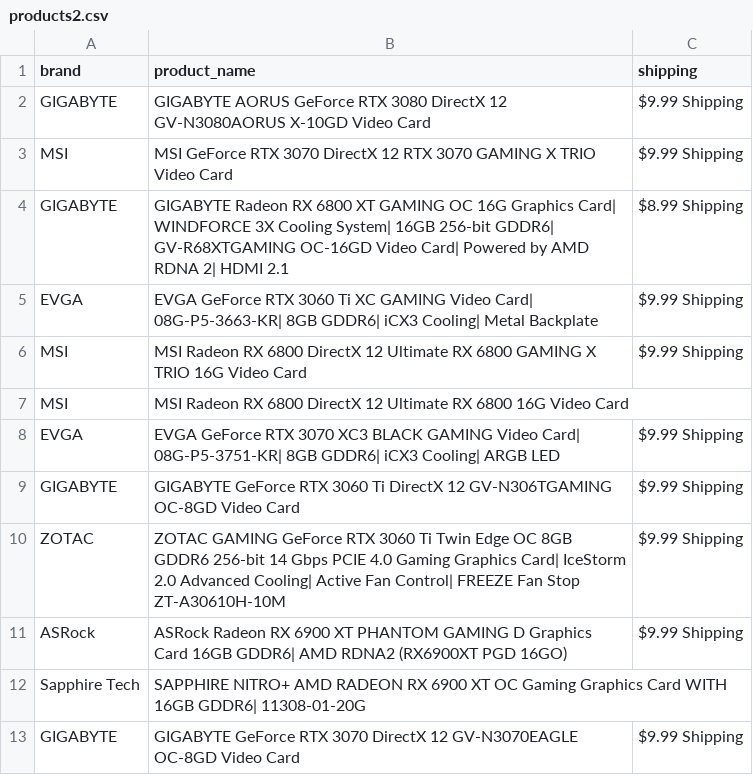
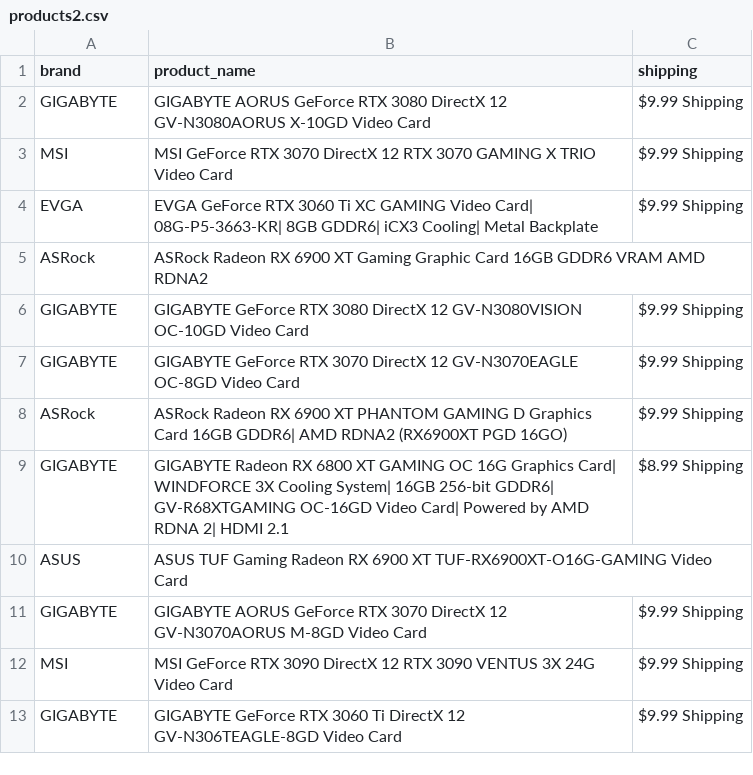
Before and after one commit to edwsqa/Crawler, a CSV file: files/products2.csv, drawn as a sheet.

Commit message:
Automatic commit and push

```diff
--- a/files/products2.csv
+++ b/files/products2.csv
@@ -3,11 +3,11 @@ GIGABYTE,GIGABYTE AORUS GeForce RTX 3080 DirectX 12 GV-N3080AORUS X-10GD Video C
 MSI,MSI GeForce RTX 3070 DirectX 12 RTX 3070 GAMING X TRIO Video Card,$9.99 Shipping
+EVGA,EVGA GeForce RTX 3060 Ti XC GAMING Video Card| 08G-P5-3663-KR| 8GB GDDR6| iCX3 Cooling| Metal Backplate,$9.99 Shipping
+ASRock,ASRock Radeon RX 6900 XT Gaming Graphic Card 16GB GDDR6 VRAM AMD RDNA2,
+GIGABYTE,GIGABYTE GeForce RTX 3080 DirectX 12 GV-N3080VISION OC-10GD Video Card,$9.99 Shipping
+GIGABYTE,GIGABYTE GeForce RTX 3070 DirectX 12 GV-N3070EAGLE OC-8GD Video Card,$9.99 Shipping
+ASRock,ASRock Radeon RX 6900 XT PHANTOM GAMING D Graphics Card 16GB GDDR6| AMD RDNA2 (RX6900XT PGD 16GO),$9.99 Shipping
 GIGABYTE,GIGABYTE Radeon RX 6800 XT GAMING OC 16G Graphics Card| WINDFORCE 3X Cooling System| 16GB 256-bit GDDR6| GV-R68XTGAMING OC-16GD Video Card| Powered by AMD RDNA 2| HDMI 2.1,$8.99 Shipping
-EVGA,EVGA GeForce RTX 3060 Ti XC GAMING Video Card| 08G-P5-3663-KR| 8GB GDDR6| iCX3 Cooling| Metal Backplate,$9.99 Shipping
-MSI,MSI Radeon RX 6800 DirectX 12 Ultimate RX 6800 GAMING X TRIO 16G Video Card,$9.99 Shipping
-MSI,MSI Radeon RX 6800 DirectX 12 Ultimate RX 6800 16G Video Card,
-EVGA,EVGA GeForce RTX 3070 XC3 BLACK GAMING Video Card| 08G-P5-3751-KR| 8GB GDDR6| iCX3 Cooling| ARGB LED,$9.99 Shipping
-GIGABYTE,GIGABYTE GeForce RTX 3060 Ti DirectX 12 GV-N306TGAMING OC-8GD Video Card,$9.99 Shipping
-ZOTAC,ZOTAC GAMING GeForce RTX 3060 Ti Twin Edge OC 8GB GDDR6 256-bit 14 Gbps PCIE 4.0 Gaming Graphics Card| IceStorm 2.0 Advanced Cooling| Active Fan Control| FREEZE Fan Stop ZT-A30610H-10M,$9.99 Shipping
-ASRock,ASRock Radeon RX 6900 XT PHANTOM GAMING D Graphics Card 16GB GDDR6| AMD RDNA2 (RX6900XT PGD 16GO),$9.99 Shipping
-Sapphire Tech,SAPPHIRE NITRO+ AMD RADEON RX 6900 XT OC Gaming Graphics Card WITH 16GB GDDR6| 11308-01-20G,
-GIGABYTE,GIGABYTE GeForce RTX 3070 DirectX 12 GV-N3070EAGLE OC-8GD Video Card,$9.99 Shipping
+ASUS,ASUS TUF Gaming Radeon RX 6900 XT TUF-RX6900XT-O16G-GAMING Video Card,
+GIGABYTE,GIGABYTE AORUS GeForce RTX 3070 DirectX 12 GV-N3070AORUS M-8GD Video Card,$9.99 Shipping
+MSI,MSI GeForce RTX 3090 DirectX 12 RTX 3090 VENTUS 3X 24G Video Card,$9.99 Shipping
+GIGABYTE,GIGABYTE GeForce RTX 3060 Ti DirectX 12 GV-N306TEAGLE-8GD Video Card,$9.99 Shipping
```
